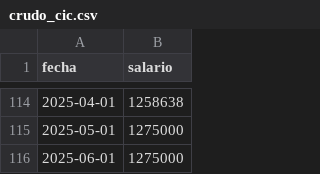
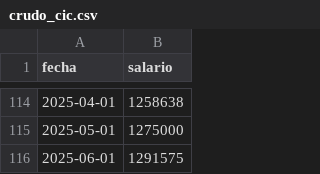
Before and after one commit to rquiroga7/salarios_CONICET, a CSV file: datos/crudo_cic.csv, drawn as a sheet; only a part is shown, gaps mark what is left out.

Commit message:
Update crudo_cic.csv

```diff
--- a/datos/crudo_cic.csv
+++ b/datos/crudo_cic.csv
@@ -115,2 +115,2 @@ fecha,salario
 2025-05-01,1275000
-2025-06-01,1275000
+2025-06-01,1291575
```
